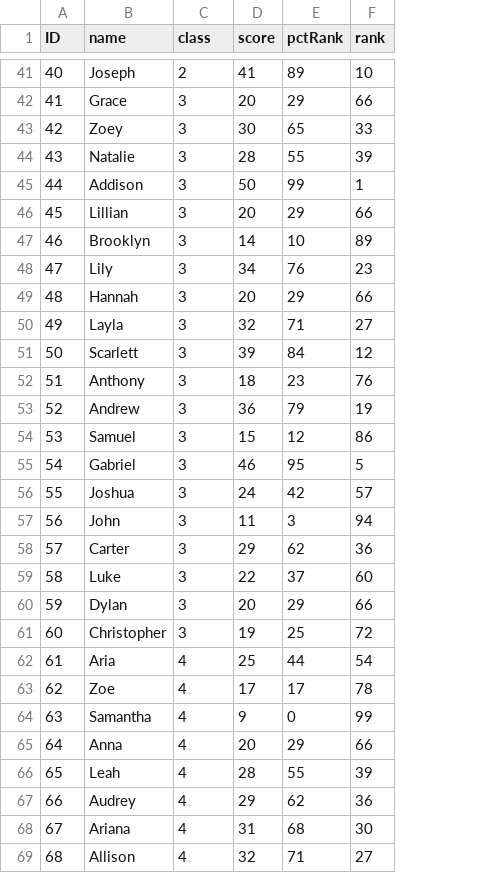
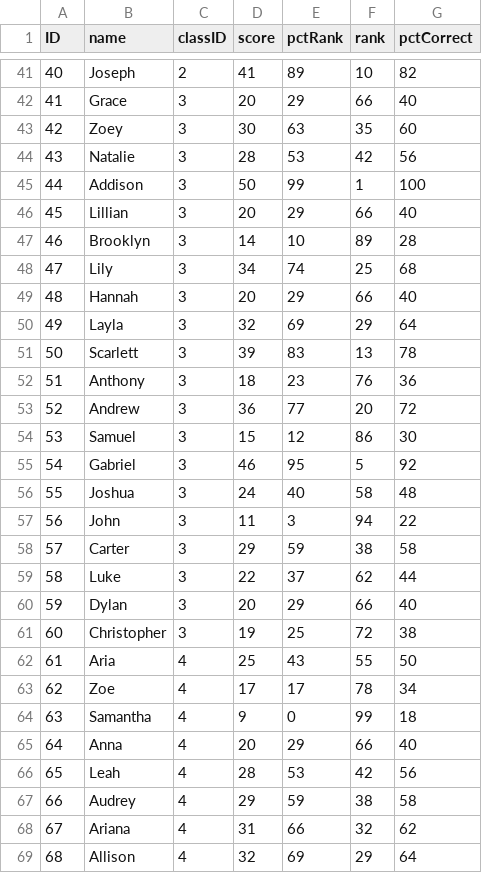
Before and after one commit to lcancado/Assessment_Literacy, a TSV file: school.tsv, drawn as a sheet; only a part is shown, gaps mark what is left out; the diff covers the shown part only; the diff names each change by its address in the sheet, - before the commit and + after, or states it on an @@ line.

```diff
--- a/school.tsv
+++ b/school.tsv
+column G (pctCorrect), rows 41-69: 82 | 40 | 60 | 56 | 100 | 40 | 28 | 68 | 40 | 64 | 78 | 36 | 72 | 30 | 92 | 48 | 22 | 58 | 44 | 40 | 38 | 50 | 34 | 18 | 40 | 56 | 58 | 62 | 64
-C1: class
+C1: classID
-E43 (pctRank): 65
+E43 (pctRank): 63
-F43 (rank): 33
+F43 (rank): 35
-E44 (pctRank): 55
+E44 (pctRank): 53
-F44 (rank): 39
+F44 (rank): 42
-E48 (pctRank): 76
+E48 (pctRank): 74
-F48 (rank): 23
+F48 (rank): 25
-E50 (pctRank): 71
+E50 (pctRank): 69
-F50 (rank): 27
+F50 (rank): 29
-E51 (pctRank): 84
+E51 (pctRank): 83
-F51 (rank): 12
+F51 (rank): 13
-E53 (pctRank): 79
+E53 (pctRank): 77
-F53 (rank): 19
+F53 (rank): 20
-E56 (pctRank): 42
+E56 (pctRank): 40
-F56 (rank): 57
+F56 (rank): 58
-E58 (pctRank): 62
+E58 (pctRank): 59
-F58 (rank): 36
+F58 (rank): 38
-F59 (rank): 60
+F59 (rank): 62
-E62 (pctRank): 44
+E62 (pctRank): 43
-F62 (rank): 54
+F62 (rank): 55
-E66 (pctRank): 55
+E66 (pctRank): 53
-F66 (rank): 39
+F66 (rank): 42
-E67 (pctRank): 62
+E67 (pctRank): 59
-F67 (rank): 36
+F67 (rank): 38
-E68 (pctRank): 68
+E68 (pctRank): 66
-F68 (rank): 30
+F68 (rank): 32
-E69 (pctRank): 71
+E69 (pctRank): 69
-F69 (rank): 27
+F69 (rank): 29
```
Also changed, not shown: 86 edited cells elsewhere in this file, historical.tsv, 4 other files.
